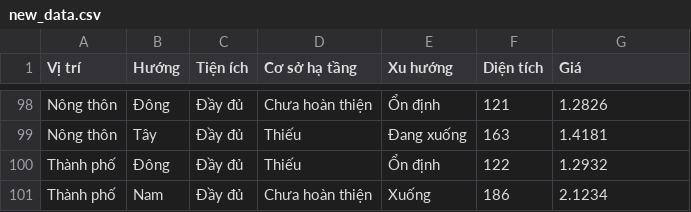
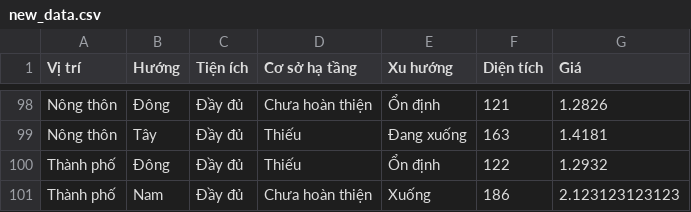
Before and after one commit to MinhHT211/Project-ML, a CSV file: new_data.csv, drawn as a sheet; only a part is shown, gaps mark what is left out.

Commit message:
BDD1 sửa

```diff
--- a/new_data.csv
+++ b/new_data.csv
@@ -100,2 +100,2 @@ Nông thôn,Tây,Đầy đủ,Thiếu,Đang xuống,163,1.4181
 Thành phố,Đông,Đầy đủ,Thiếu,Ổn định,122,1.2932
-Thành phố,Nam,Đầy đủ,Chưa hoàn thiện,Xuống,186,2.1234
+Thành phố,Nam,Đầy đủ,Chưa hoàn thiện,Xuống,186,2.123123123123
```
